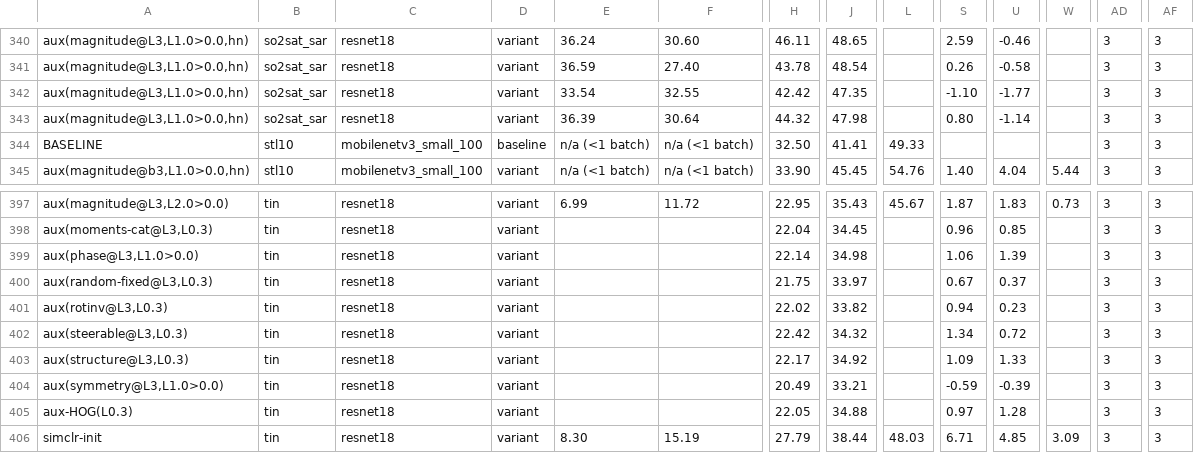
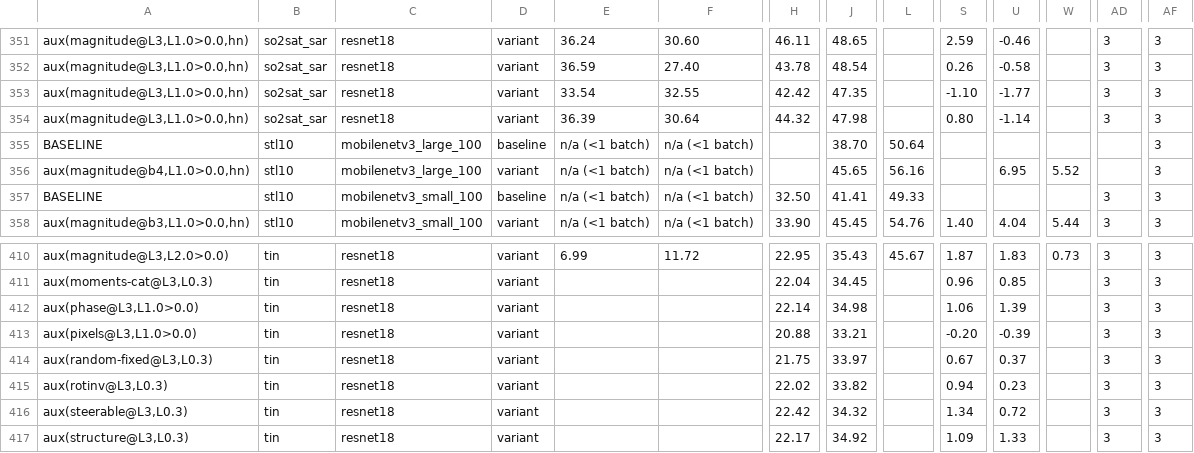
Before and after one commit to GCVCG/MomentAux, a CSV file: results/results_by_portion.csv, drawn as a sheet; only a part is shown, gaps mark what is left out; the shorter side is filled out with more unchanged rows; rows hold the shown columns only; the diff covers the shown part only; the diff names each change by its address in the sheet, - before the commit and + after, or states it on an @@ line.

```diff
--- a/results/results_by_portion.csv
+++ b/results/results_by_portion.csv
+row 355: BASELINE | stl10 | mobilenetv3_large_100 | baseline | n/a (<1 batch) | n/a (<1 batch) |  | 38.70 | 50.64 |  |  |  |  | 3
+row 356: aux(magnitude@b4,L1.0>0.0,hn) | stl10 | mobilenetv3_large_100 | variant | n/a (<1 batch) | n/a (<1 batch) |  | 45.65 | 56.16 |  | 6.95 | 5.52 |  | 3
+row 413: aux(pixels@L3,L1.0>0.0) | tin | resnet18 | variant |  |  | 20.88 | 33.21 |  | -0.20 | -0.39 |  | 3 | 3
```
Also changed, not shown: 11 added rows and 3 edited cells elsewhere in this file, results/all_results.csv, 4 other files.
